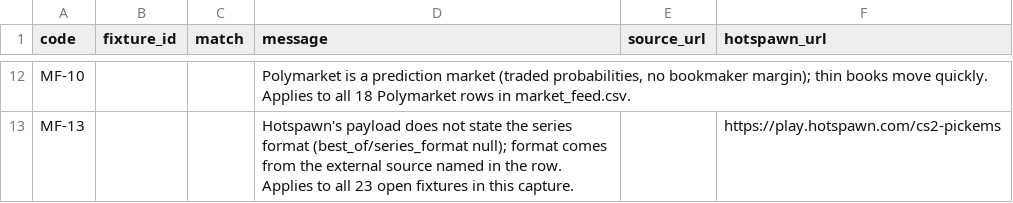
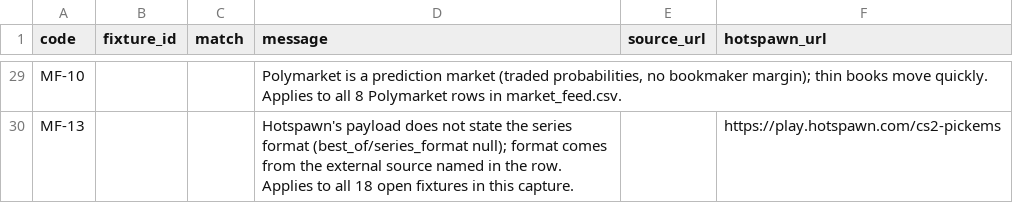
Before and after one commit to buffedlizard55-lab/MaltaProj1, a CSV file: feeds/data/flags.csv, drawn as a sheet; only a part is shown, gaps mark what is left out; addresses are those after the commit; the diff covers the shown part only; the diff names each change by its address in the sheet, - before the commit and + after, or states it on an @@ line.

```diff
--- a/feeds/data/flags.csv
+++ b/feeds/data/flags.csv
-D29 (message): …to all 18 Polymarket rows…
+D29 (message): …to all 8 Polymarket rows…
-D30 (message): …to all 23 open fixtures…
+D30 (message): …to all 18 open fixtures…
```
Also changed, not shown: 19 added rows, 2 removed rows and 6 edited cells elsewhere in this file, feeds/data/fixtures.csv, feeds/data/review.csv, 11 other files.
